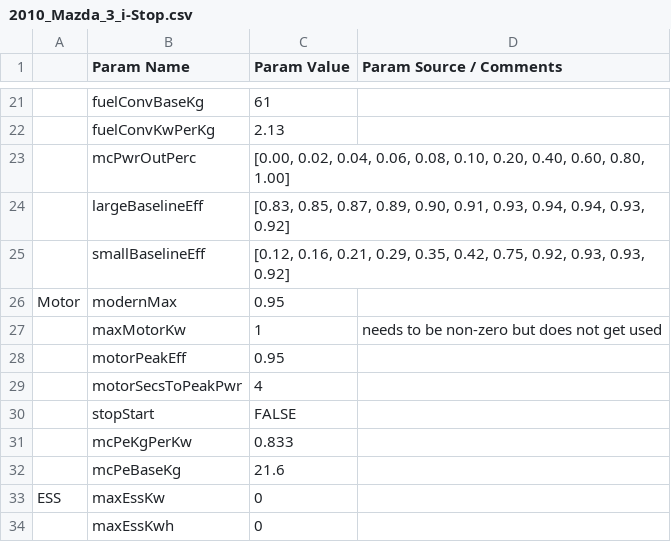
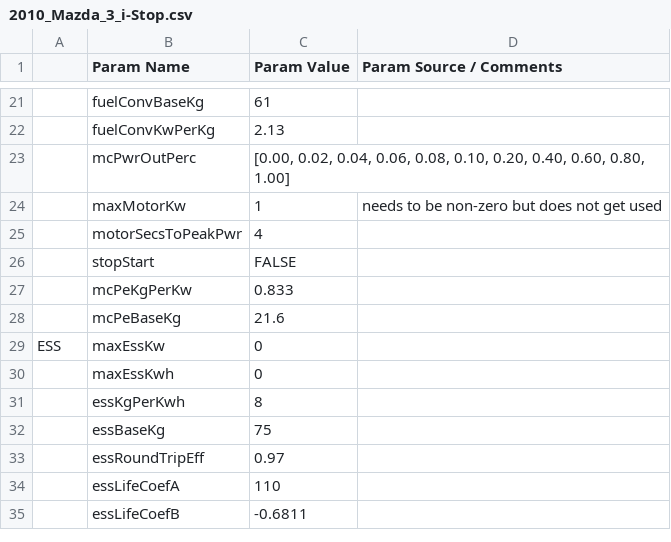
Before and after one commit to NREL/fastsim, a CSV file: fastsim/resources/vehdb/2010_Mazda_3_i-Stop.csv, drawn as a sheet; only a part is shown, gaps mark what is left out; the shorter side is filled out with more unchanged rows; the diff names each change by its address in the sheet, - before the commit and + after, or states it on an @@ line.

```diff
--- a/fastsim/resources/vehdb/2010_Mazda_3_i-Stop.csv
+++ b/fastsim/resources/vehdb/2010_Mazda_3_i-Stop.csv
-row 24:  | largeBaselineEff | [0.83, 0.85, 0.87, 0.89, 0.90, 0.91, 0.93, 0.94, 0.94, 0.93, 0.92]
-row 25:  | smallBaselineEff | [0.12, 0.16, 0.21, 0.29, 0.35, 0.42, 0.75, 0.92, 0.93, 0.93, 0.92]
-row 26: Motor | modernMax | 0.95
-row 28:  | motorPeakEff | 0.95
```
Also changed, not shown: fastsim/resources/FASTSim_py_veh_db.csv, fastsim/resources/vehdb/2012_Ford_Focus.csv, 14 other files.
